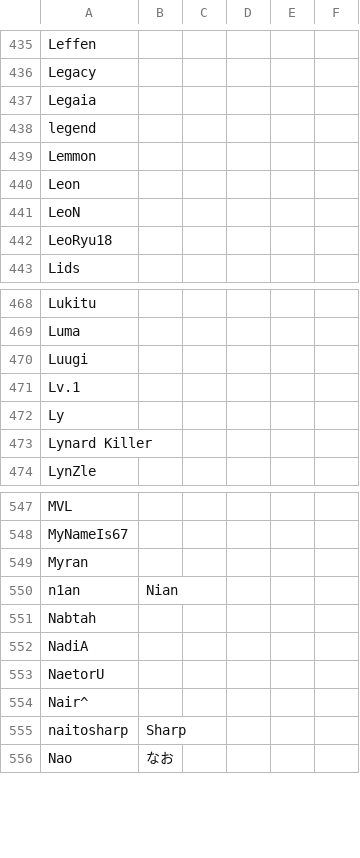
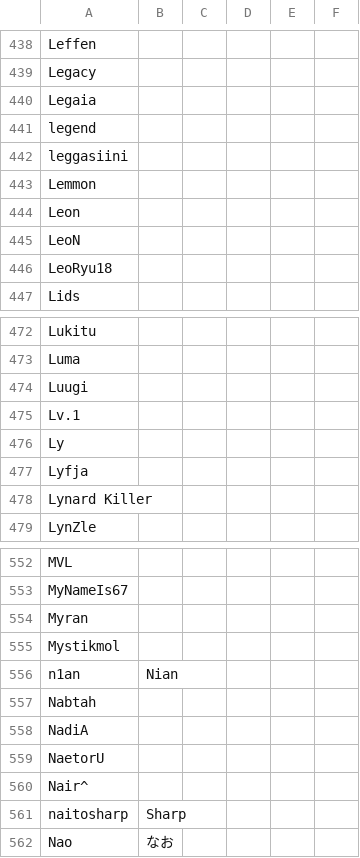
Before and after one commit to kenniky/ultrank-scoring, a CSV file: ultrank_tags.csv, drawn as a sheet; only a part is shown, gaps mark what is left out; the diff covers the shown part only.

```diff
--- a/ultrank_tags.csv
+++ b/ultrank_tags.csv
@@ -438,2 +441,3 @@ Legaia,,,,,
 legend,,,,,
+leggasiini,,,,,
 Lemmon,,,,,
@@ -472,2 +476,3 @@ Lv.1,,,,,
 Ly,,,,,
+Lyfja,,,,,
 Lynard Killer,,,,,
@@ -549,2 +554,3 @@ MyNameIs67,,,,,
 Myran,,,,,
+Mystikmol,,,,,
 n1an,Nian,,,,
```
Also changed, not shown: 5 added rows elsewhere in this file, ultrank_regions.csv, 4 other files.
